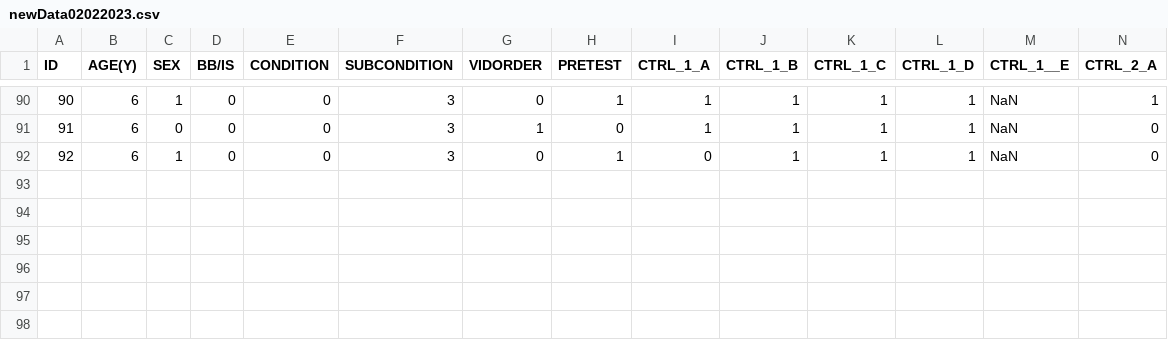
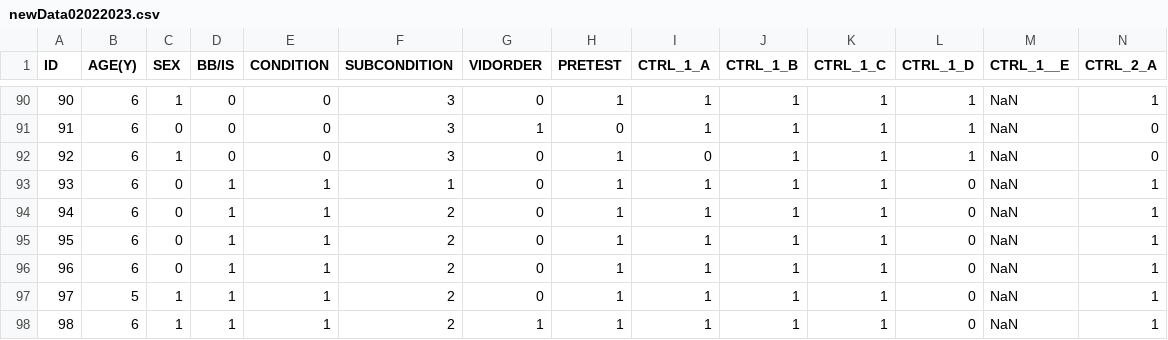
Before and after one commit to dtbenton/bbInChildren, a CSV file: newData02022023.csv, drawn as a sheet; only a part is shown, gaps mark what is left out; rows hold the shown columns only; the diff names each change by its address in the sheet, - before the commit and + after, or states it on an @@ line.

```diff
--- a/newData02022023.csv
+++ b/newData02022023.csv
+row 93: 93 | 6 | 0 | 1 | 1 | 1 | 0 | 1 | 1 | 1 | 1 | 0 | NaN | 1
+row 94: 94 | 6 | 0 | 1 | 1 | 2 | 0 | 1 | 1 | 1 | 1 | 0 | NaN | 1
+row 95: 95 | 6 | 0 | 1 | 1 | 2 | 0 | 1 | 1 | 1 | 1 | 0 | NaN | 1
+row 96: 96 | 6 | 0 | 1 | 1 | 2 | 0 | 1 | 1 | 1 | 1 | 0 | NaN | 1
+row 97: 97 | 5 | 1 | 1 | 1 | 2 | 0 | 1 | 1 | 1 | 1 | 0 | NaN | 1
+row 98: 98 | 6 | 1 | 1 | 1 | 2 | 1 | 1 | 1 | 1 | 1 | 0 | NaN | 1
```
